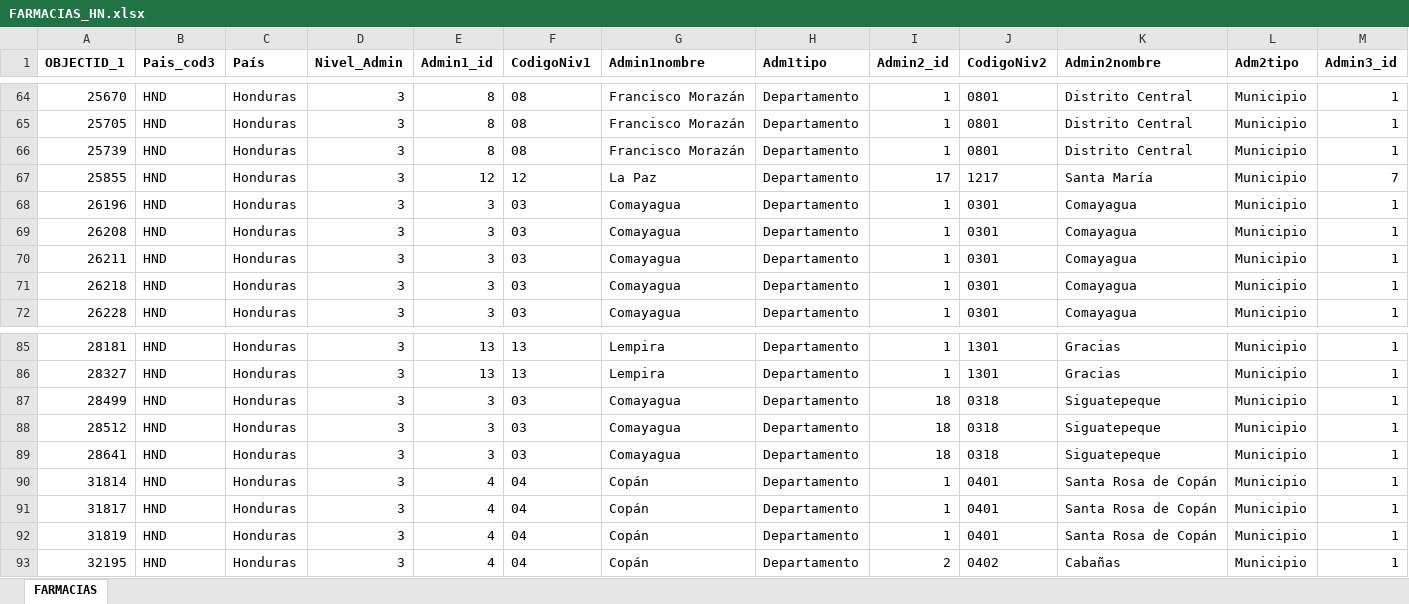
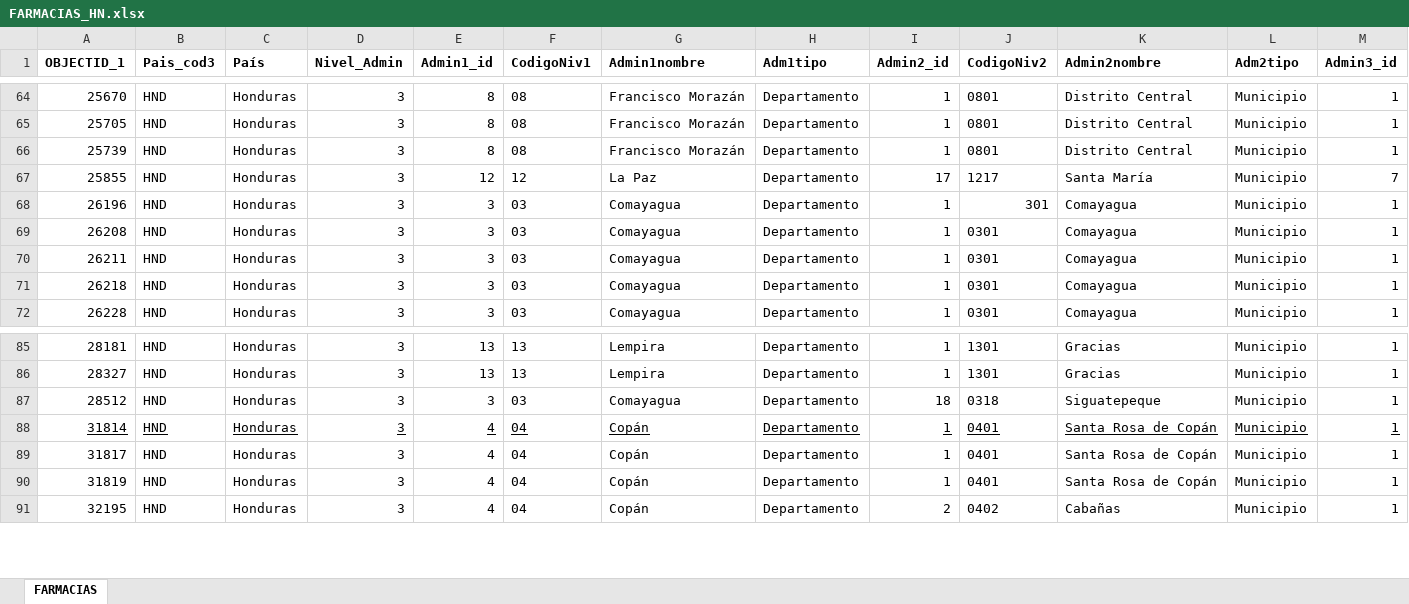
Before and after one commit to Sud-Austral/Datos, an Excel workbook: datacovidhn/FARMACIAS_HN.xlsx, sheet FARMACIAS, drawn as a sheet; only a part is shown, gaps mark what is left out; values as stored, in another font and other column widths than the file's, no borders; table styles not drawn; removed rows and columns are numbered as before the commit, all else as after; rows hold the shown columns only; the diff covers the shown part only; the diff names each change by its address in the sheet, - before the commit and + after, or states it on an @@ line.

```diff
--- a/datacovidhn/FARMACIAS_HN.xlsx (sheet FARMACIAS)
+++ b/datacovidhn/FARMACIAS_HN.xlsx (sheet FARMACIAS)
-J68 (CodigoNiv2): 0301
+J68 (CodigoNiv2): 301
-row 87: 28499 | HND | Honduras | 3 | 3 | 03 | Comayagua | Departamento | 18 | 0318 | Siguatepeque | Municipio | 1
-row 89: 28641 | HND | Honduras | 3 | 3 | 03 | Comayagua | Departamento | 18 | 0318 | Siguatepeque | Municipio | 1
-A88:M88 underline: off
+A88:M88 underline: on
```
Also changed, not shown: 19 added rows and cell formats elsewhere in this sheet, datacovidChile/Covid Chile V2a.xlsx, datacovidChile/CovidChileV2a.xlsx, 16 other files.
